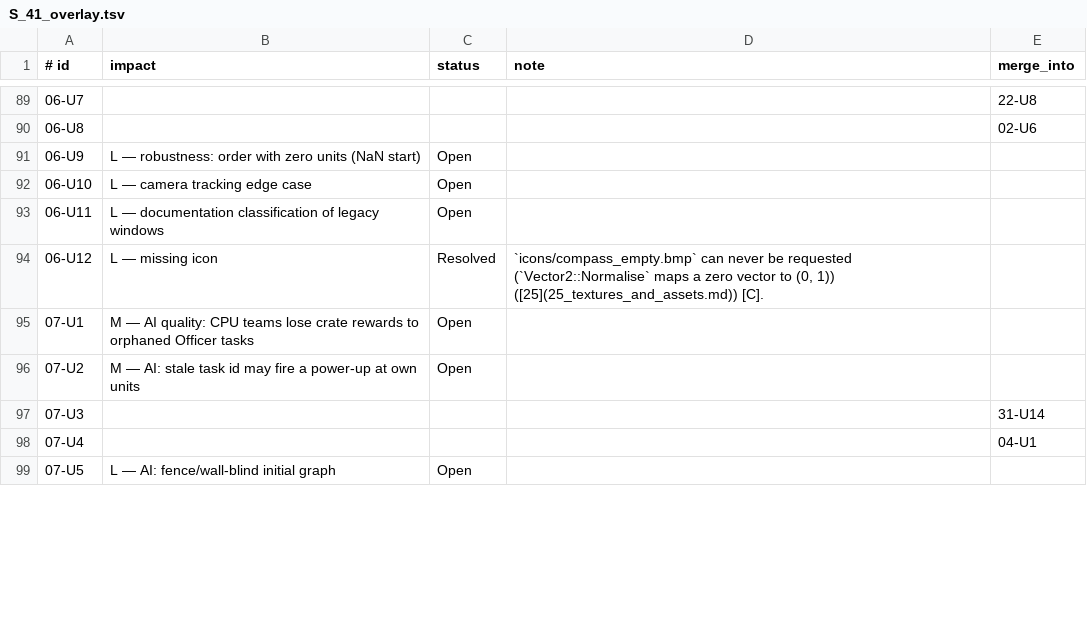
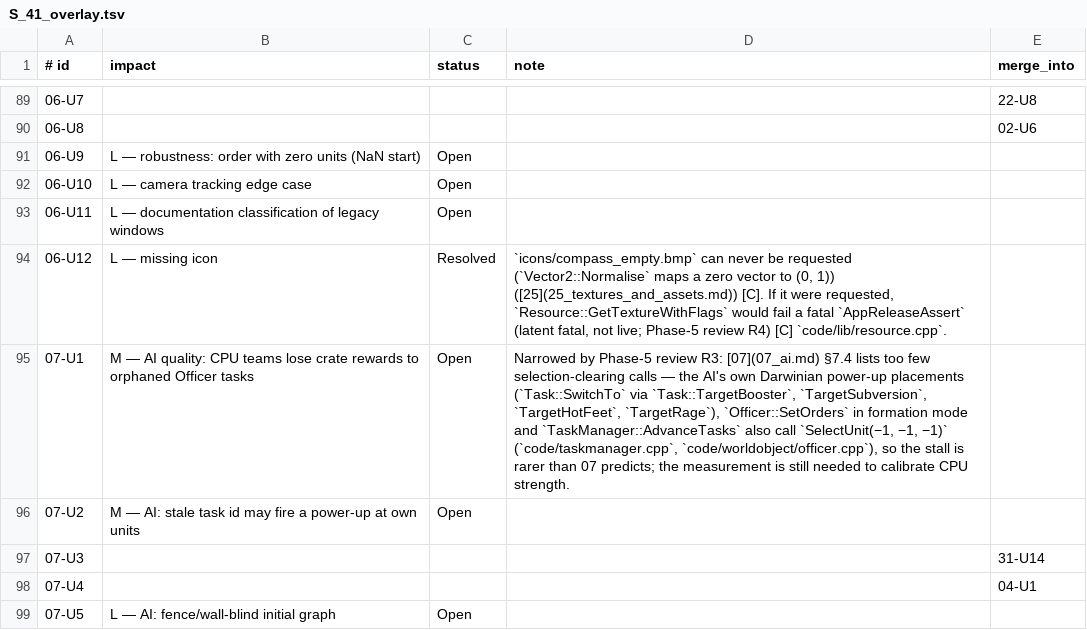
Before and after one commit to Zwaliebaba/Species.AI, a TSV file: design/_work/script_inputs/S_41_overlay.tsv, drawn as a sheet; only a part is shown, gaps mark what is left out; the diff covers the shown part only.

```diff
--- a/design/_work/script_inputs/S_41_overlay.tsv
+++ b/design/_work/script_inputs/S_41_overlay.tsv
@@ -93,4 +93,4 @@
 06-U11	L — documentation classification of legacy windows	Open		
-06-U12	L — missing icon	Resolved	`icons/compass_empty.bmp` can never be requested (`Vector2::Normalise` maps a zero vector to (0, 1)) ([25](25_textures_and_assets.md)) [C].	
-07-U1	M — AI quality: CPU teams lose crate rewards to orphaned Officer tasks	Open		
+06-U12	L — missing icon	Resolved	`icons/compass_empty.bmp` can never be requested (`Vector2::Normalise` maps a zero vector to (0, 1)) ([25](25_textures_and_assets.md)) [C]. If it were requested, `Resource::GetTextureWithFlags` would fail a fatal `AppReleaseAssert` (latent fatal, not live; Phase-5 review R4) [C] `code/lib/resource.cpp`.	
+07-U1	M — AI quality: CPU teams lose crate rewards to orphaned Officer tasks	Open	Narrowed by Phase-5 review R3: [07](07_ai.md) §7.4 lists too few selection-clearing calls — the AI's own Darwinian power-up placements (`Task::SwitchTo` via `Task::TargetBooster`, `TargetSubversion`, `TargetHotFeet`, `TargetRage`), `Officer::SetOrders` in formation mode and `TaskManager::AdvanceTasks` also call `SelectUnit(−1, −1, −1)` (`code/taskmanager.cpp`, `code/worldobject/officer.cpp`), so the stall is rarer than 07 predicts; the measurement is still needed to calibrate CPU strength.	
 07-U2	M — AI: stale task id may fire a power-up at own units	Open		
```
Also changed, not shown: 10 edited cells elsewhere in this file, 5 other files.
